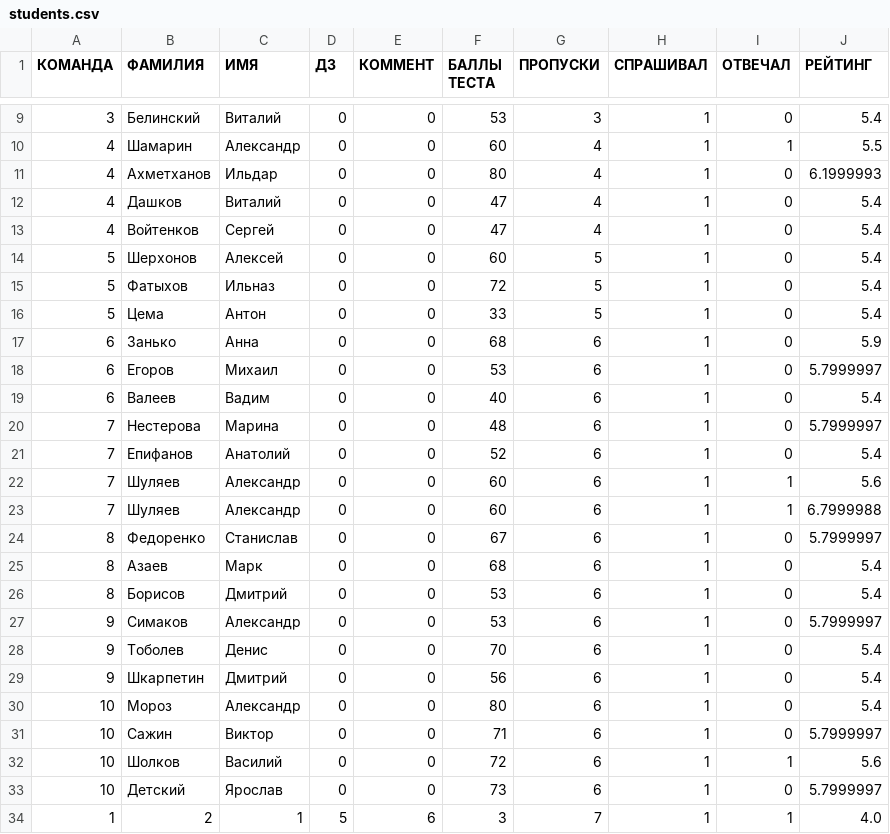
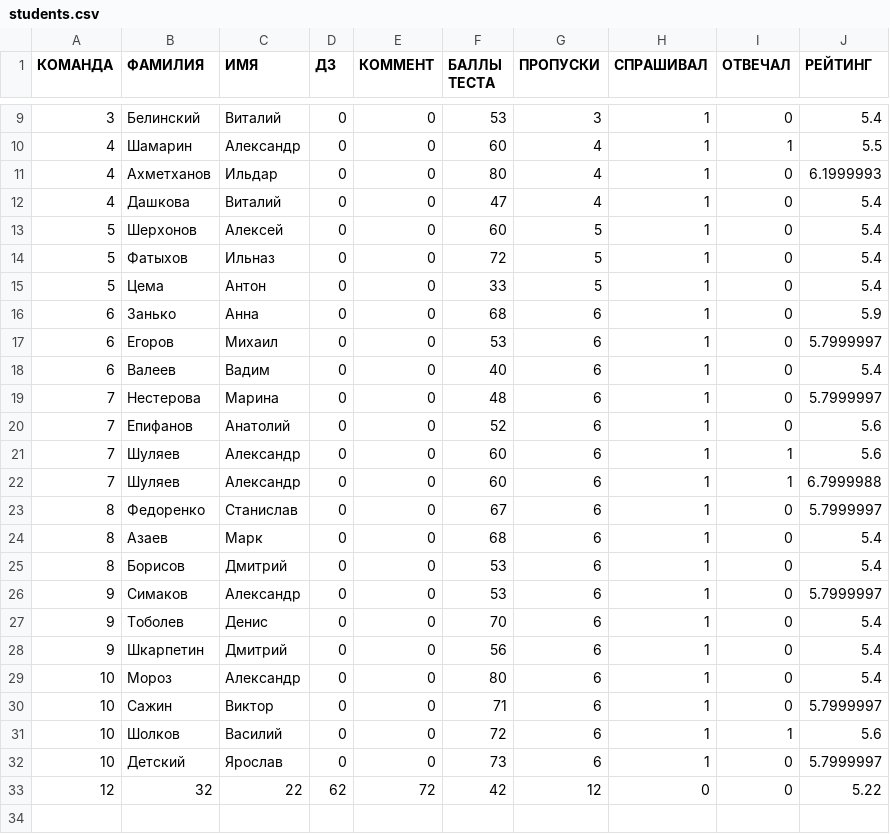
Before and after one commit to bigbox89/StudentsRandomizerFX, a CSV file: students.csv, drawn as a sheet; only a part is shown, gaps mark what is left out.

```diff
--- a/students.csv
+++ b/students.csv
@@ -11,4 +11,3 @@
 4;Ахметханов;Ильдар;0;0;80;4;1;0;6.1999993
-4;Дашков;Виталий;0;0;47;4;1;0;5.4
-4;Войтенков;Сергей;0;0;47;4;1;0;5.4
+4;Дашковa;Виталий;0;0;47;4;1;0;5.4
 5;Шерхонов;Алексей;0;0;60;5;1;0;5.4
@@ -20,3 +19,3 @@
 7;Нестерова;Марина;0;0;48;6;1;0;5.7999997
-7;Епифанов;Анатолий;0;0;52;6;1;0;5.4
+7;Епифанов;Анатолий;0;0;52;6;1;0;5.6
 7;Шуляев;Александр;0;0;60;6;1;1;5.6
@@ -33,2 +32,2 @@
 10;Детский;Ярослав;0;0;73;6;1;0;5.7999997
-1;2;1;5;6;3;7;1;1;4.0
+12;32;22;62;72;42;12;0;0;5.22
```
Also changed, not shown: 9 other files.
